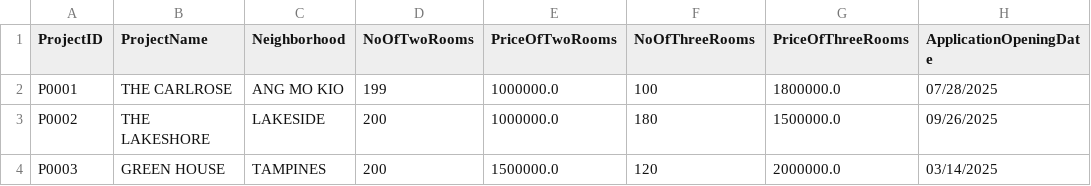
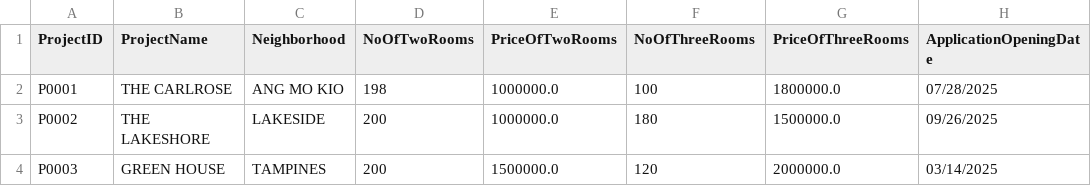
Before and after one commit to tanck04/btoms, a CSV file: src/repository/data/project_records.csv, drawn as a sheet; only a part is shown; the diff names each change by its address in the sheet, - before the commit and + after, or states it on an @@ line.

```diff
--- a/src/repository/data/project_records.csv
+++ b/src/repository/data/project_records.csv
-D2 (NoOfTwoRooms): 199
+D2 (NoOfTwoRooms): 198
```
Also changed, not shown: src/repository/data/manager_records.csv, 2 other files.
